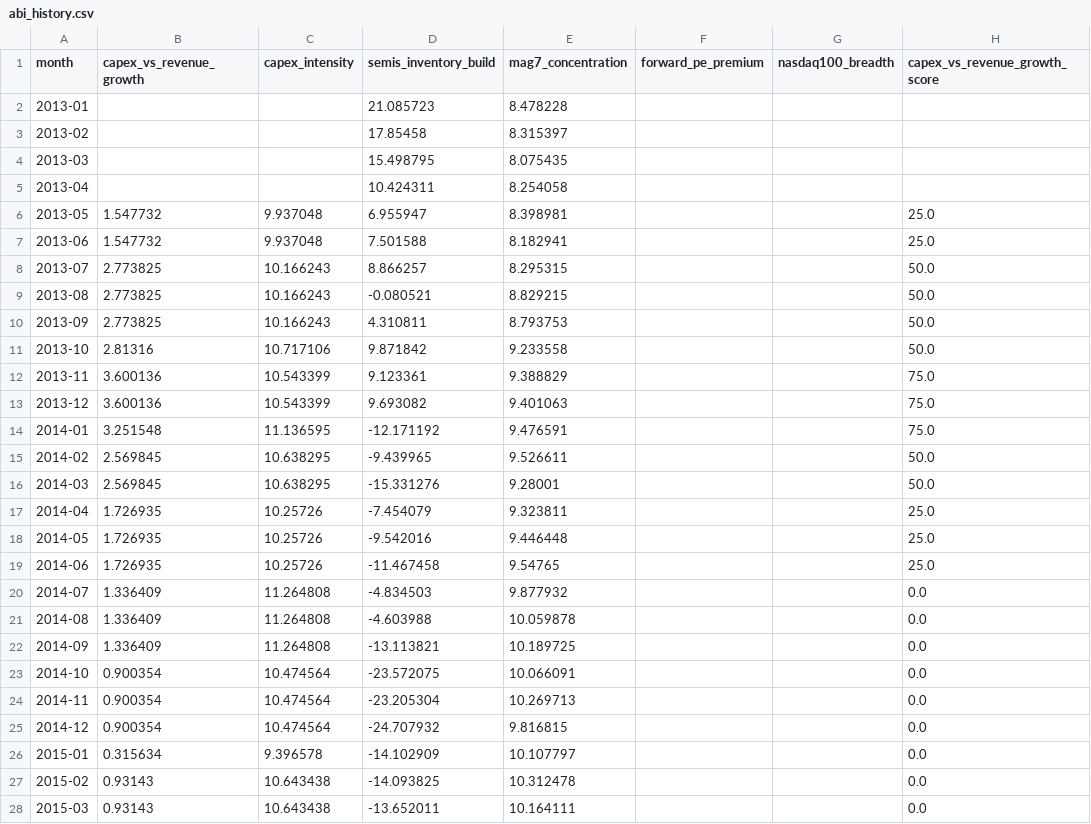
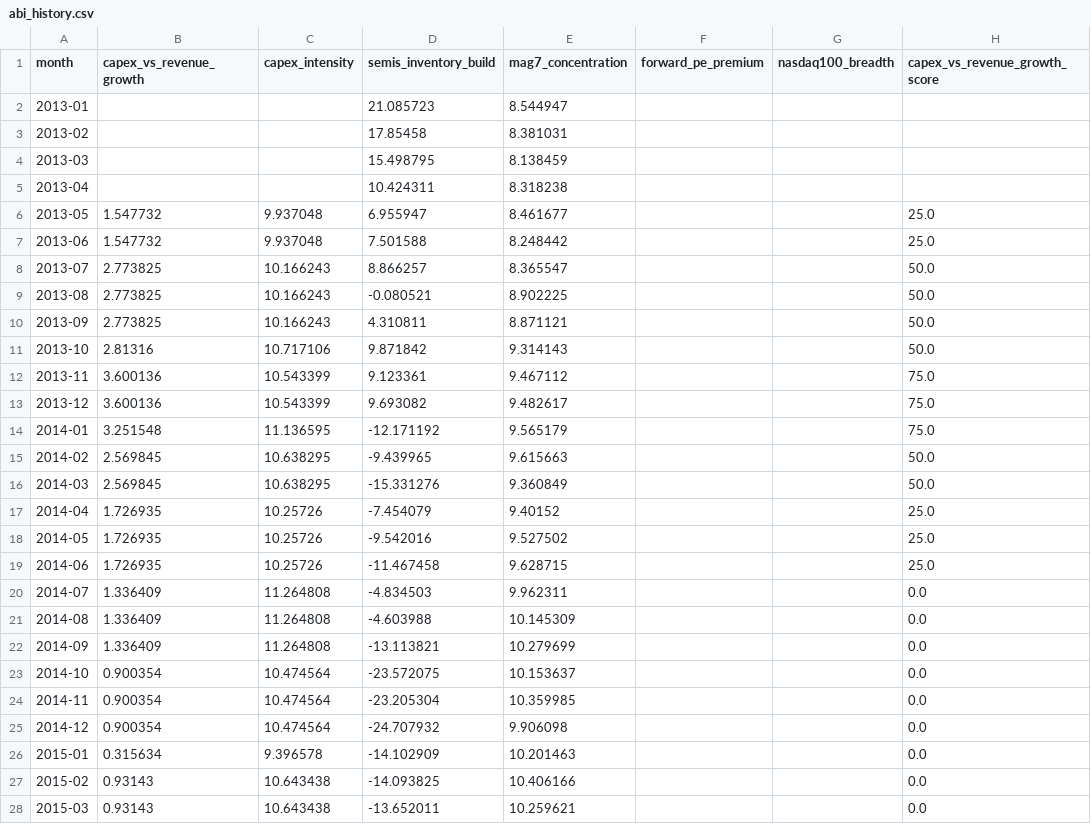
Before and after one commit to dlockar1mtg/MacroIntelligencePlatform, a CSV file: state/abi_history.csv, drawn as a sheet; only a part is shown; the diff covers the shown part only; the diff names each change by its address in the sheet, - before the commit and + after, or states it on an @@ line.

```diff
--- a/state/abi_history.csv
+++ b/state/abi_history.csv
-E2 (mag7_concentration): 8.478228
+E2 (mag7_concentration): 8.544947
-E3 (mag7_concentration): 8.315397
+E3 (mag7_concentration): 8.381031
-E4 (mag7_concentration): 8.075435
+E4 (mag7_concentration): 8.138459
-E5 (mag7_concentration): 8.254058
+E5 (mag7_concentration): 8.318238
-E6 (mag7_concentration): 8.398981
+E6 (mag7_concentration): 8.461677
-E7 (mag7_concentration): 8.182941
+E7 (mag7_concentration): 8.248442
-E8 (mag7_concentration): 8.295315
+E8 (mag7_concentration): 8.365547
-E9 (mag7_concentration): 8.829215
+E9 (mag7_concentration): 8.902225
-E10 (mag7_concentration): 8.793753
+E10 (mag7_concentration): 8.871121
-E11 (mag7_concentration): 9.233558
+E11 (mag7_concentration): 9.314143
-E12 (mag7_concentration): 9.388829
+E12 (mag7_concentration): 9.467112
-E13 (mag7_concentration): 9.401063
+E13 (mag7_concentration): 9.482617
-E14 (mag7_concentration): 9.476591
+E14 (mag7_concentration): 9.565179
-E15 (mag7_concentration): 9.526611
+E15 (mag7_concentration): 9.615663
-E16 (mag7_concentration): 9.28001
+E16 (mag7_concentration): 9.360849
-E17 (mag7_concentration): 9.323811
+E17 (mag7_concentration): 9.40152
-E18 (mag7_concentration): 9.446448
+E18 (mag7_concentration): 9.527502
-E19 (mag7_concentration): 9.54765
+E19 (mag7_concentration): 9.628715
-E20 (mag7_concentration): 9.877932
+E20 (mag7_concentration): 9.962311
-E21 (mag7_concentration): 10.059878
+E21 (mag7_concentration): 10.145309
-E22 (mag7_concentration): 10.189725
+E22 (mag7_concentration): 10.279699
-E23 (mag7_concentration): 10.066091
+E23 (mag7_concentration): 10.153637
-E24 (mag7_concentration): 10.269713
+E24 (mag7_concentration): 10.359985
-E25 (mag7_concentration): 9.816815
+E25 (mag7_concentration): 9.906098
-E26 (mag7_concentration): 10.107797
+E26 (mag7_concentration): 10.201463
-E27 (mag7_concentration): 10.312478
+E27 (mag7_concentration): 10.406166
-E28 (mag7_concentration): 10.164111
+E28 (mag7_concentration): 10.259621
```
Also changed, not shown: 143 edited cells elsewhere in this file, state/abi_estimates.csv, state/rsi_history.csv, 7 other files.
